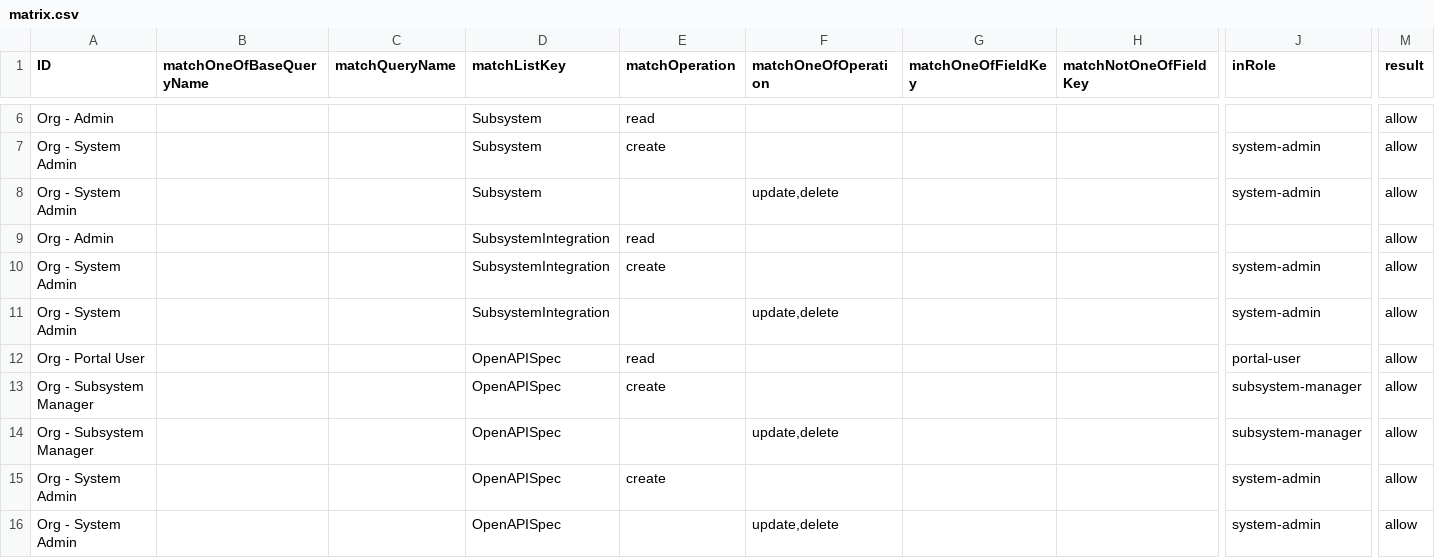
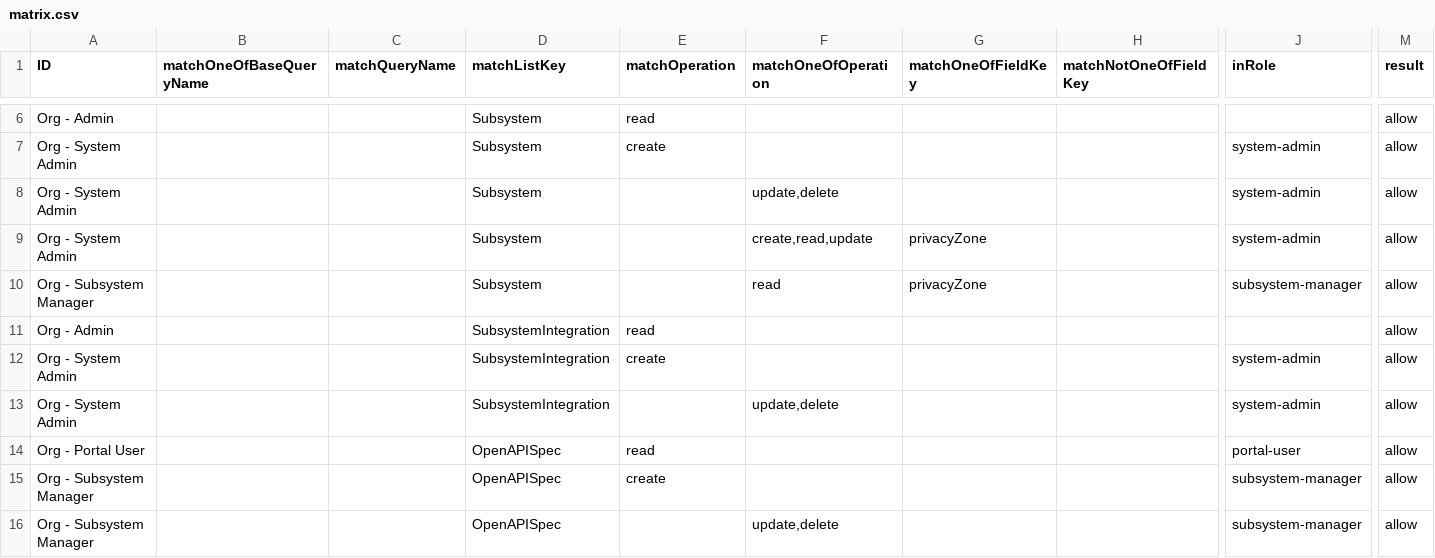
Before and after one commit to bcgov/api-services-portal, a CSV file: src/authz/matrix.csv, drawn as a sheet; only a part is shown, gaps mark what is left out; the shorter side is filled out with more unchanged rows; rows hold the shown columns only; the diff names each change by its address in the sheet, - before the commit and + after, or states it on an @@ line.

```diff
--- a/src/authz/matrix.csv
+++ b/src/authz/matrix.csv
+row 9: Org - System Admin |  |  | Subsystem |  | create,read,update | privacyZone |  | system-admin | allow
+row 10: Org - Subsystem Manager |  |  | Subsystem |  | read | privacyZone |  | subsystem-manager | allow
```
Also changed, not shown: 38 other files.
